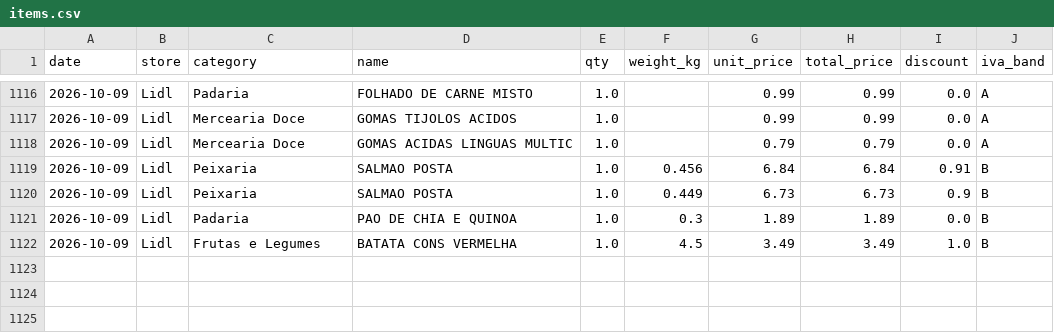
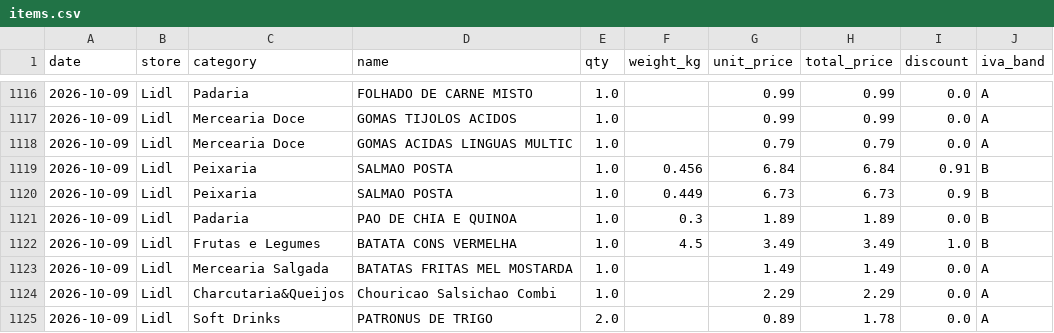
Before and after one commit to vopros21/grocery-planner, a CSV file: data/items.csv, drawn as a sheet; only a part is shown, gaps mark what is left out.

Commit message:
add receipt 250002288520261009847022_d5cb0b

```diff
--- a/data/items.csv
+++ b/data/items.csv
@@ -1122 +1122,4 @@ date,store,category,name,qty,weight_kg,unit_price,total_price,discount,iva_band
 2026-10-09,Lidl,Frutas e Legumes,BATATA CONS VERMELHA,1.0,4.5,3.49,3.49,1.0,B
+2026-10-09,Lidl,Mercearia Salgada,BATATAS FRITAS MEL MOSTARDA,1.0,,1.49,1.49,0.0,A
+2026-10-09,Lidl,Charcutaria&Queijos,Chouricao Salsichao Combi,1.0,,2.29,2.29,0.0,A
+2026-10-09,Lidl,Soft Drinks,PATRONUS DE TRIGO,2.0,,0.89,1.78,0.0,A
```
